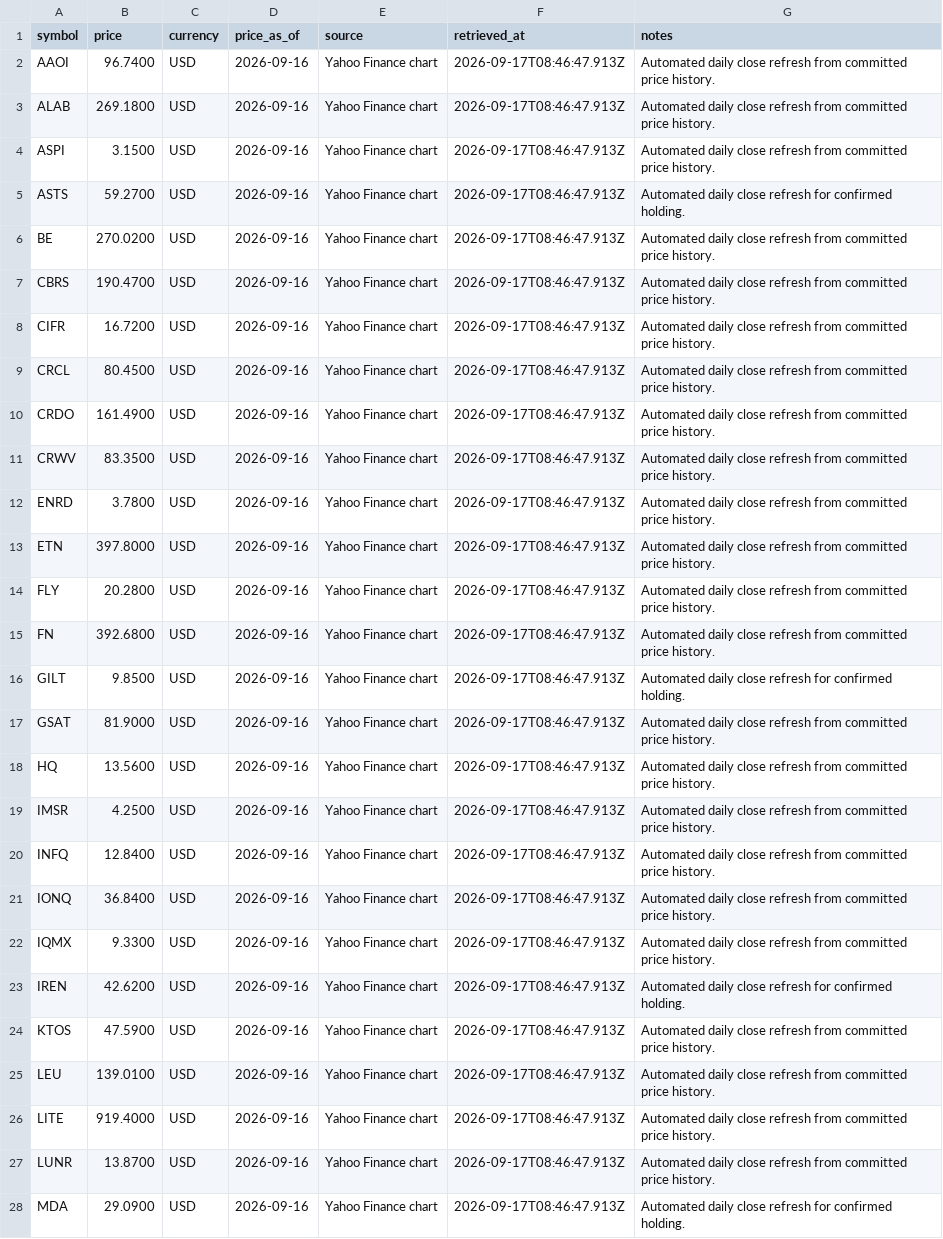
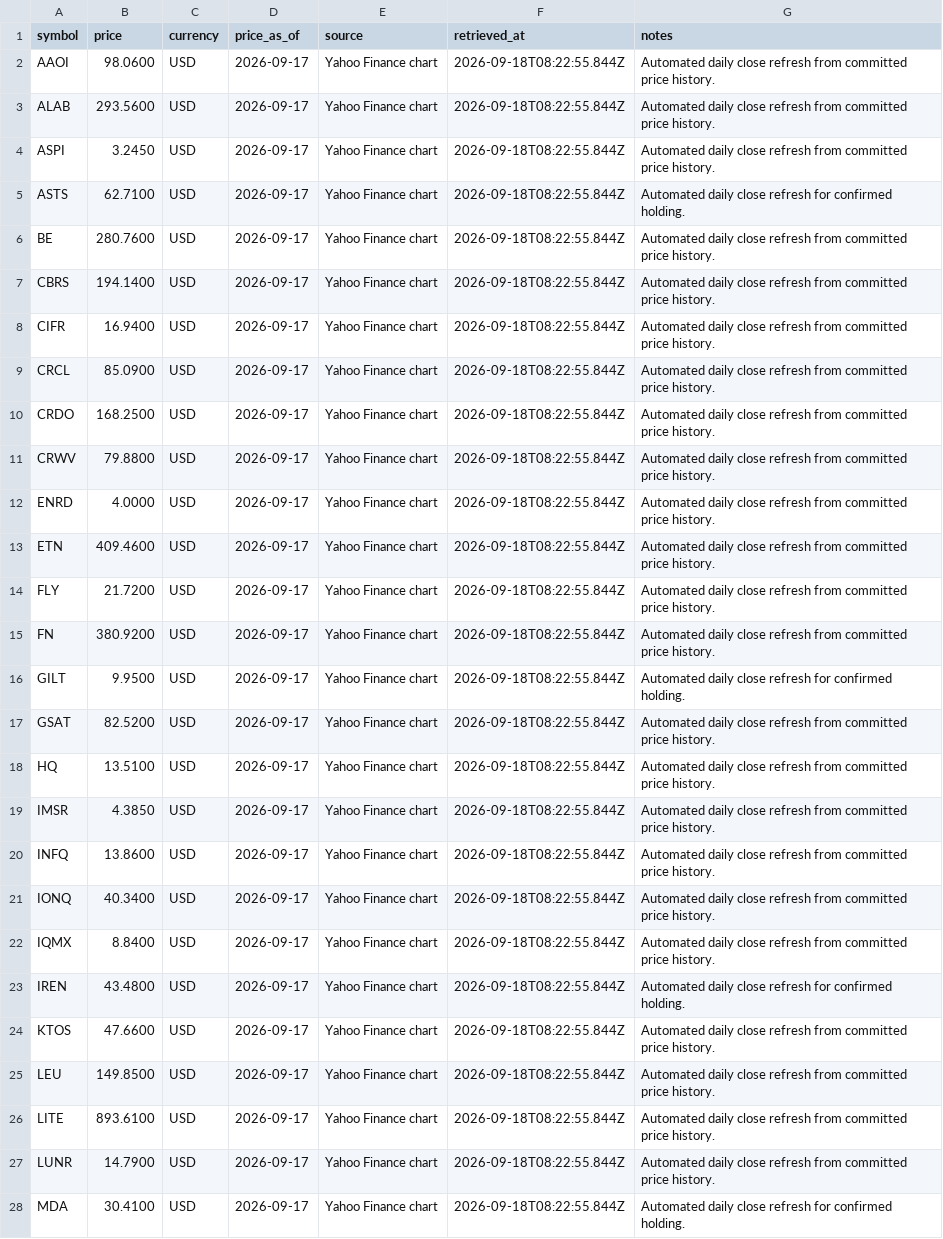
Before and after one commit to WineChord/invest, a CSV file: data/market/watchlist_prices.csv, drawn as a sheet; only a part is shown; the diff covers the shown part only; the diff names each change by its address in the sheet, - before the commit and + after, or states it on an @@ line.

```diff
--- a/data/market/watchlist_prices.csv
+++ b/data/market/watchlist_prices.csv
-B2 (price): 96.7400
+B2 (price): 98.0600
-D2:D28 (price_as_of): 2026-09-16
+D2:D28 (price_as_of): 2026-09-17
-F2:F28 (retrieved_at): 2026-09-17T08:46:47.913Z
+F2:F28 (retrieved_at): 2026-09-18T08:22:55.844Z
-B3 (price): 269.1800
+B3 (price): 293.5600
-B4 (price): 3.1500
+B4 (price): 3.2450
-B5 (price): 59.2700
+B5 (price): 62.7100
-B6 (price): 270.0200
+B6 (price): 280.7600
-B7 (price): 190.4700
+B7 (price): 194.1400
-B8 (price): 16.7200
+B8 (price): 16.9400
-B9 (price): 80.4500
+B9 (price): 85.0900
-B10 (price): 161.4900
+B10 (price): 168.2500
-B11 (price): 83.3500
+B11 (price): 79.8800
-B12 (price): 3.7800
+B12 (price): 4.0000
-B13 (price): 397.8000
+B13 (price): 409.4600
-B14 (price): 20.2800
+B14 (price): 21.7200
-B15 (price): 392.6800
+B15 (price): 380.9200
-B16 (price): 9.8500
+B16 (price): 9.9500
-B17 (price): 81.9000
+B17 (price): 82.5200
-B18 (price): 13.5600
+B18 (price): 13.5100
-B19 (price): 4.2500
+B19 (price): 4.3850
-B20 (price): 12.8400
+B20 (price): 13.8600
-B21 (price): 36.8400
+B21 (price): 40.3400
-B22 (price): 9.3300
+B22 (price): 8.8400
-B23 (price): 42.6200
+B23 (price): 43.4800
-B24 (price): 47.5900
+B24 (price): 47.6600
-B25 (price): 139.0100
+B25 (price): 149.8500
-B26 (price): 919.4000
+B26 (price): 893.6100
-B27 (price): 13.8700
+B27 (price): 14.7900
-B28 (price): 29.0900
+B28 (price): 30.4100
```
Also changed, not shown: 81 edited cells elsewhere in this file, data/account/equity_curve.csv, data/market/company_metrics.csv, 3 other files.
